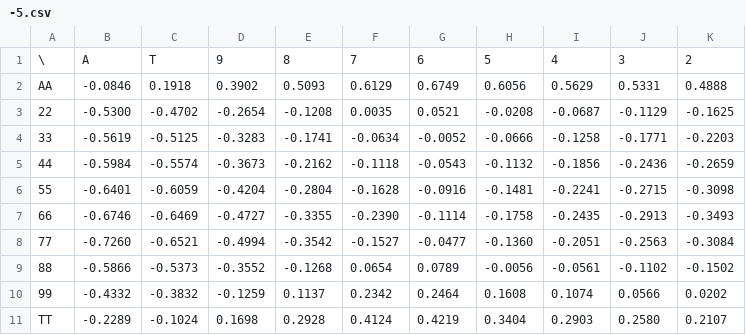
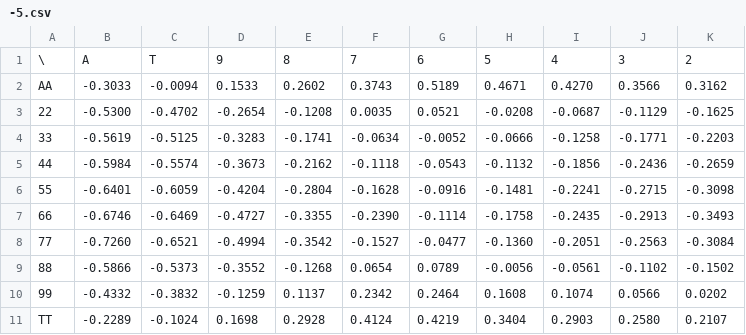
Before and after one commit to Lsnso/zetaV4, a CSV file: gen/results/split/-5.csv, drawn as a sheet.

Commit message:
fixed splitted aces hitting

```diff
--- a/gen/results/split/-5.csv
+++ b/gen/results/split/-5.csv
@@ -1,3 +1,3 @@
 \,A,T,9,8,7,6,5,4,3,2
-AA,-0.0846,0.1918,0.3902,0.5093,0.6129,0.6749,0.6056,0.5629,0.5331,0.4888
+AA,-0.3033,-0.0094,0.1533,0.2602,0.3743,0.5189,0.4671,0.4270,0.3566,0.3162
 22,-0.5300,-0.4702,-0.2654,-0.1208,0.0035,0.0521,-0.0208,-0.0687,-0.1129,-0.1625
```
Also changed, not shown: gen/results/split/-1.csv, gen/results/split/-2.csv, 11 other files.
